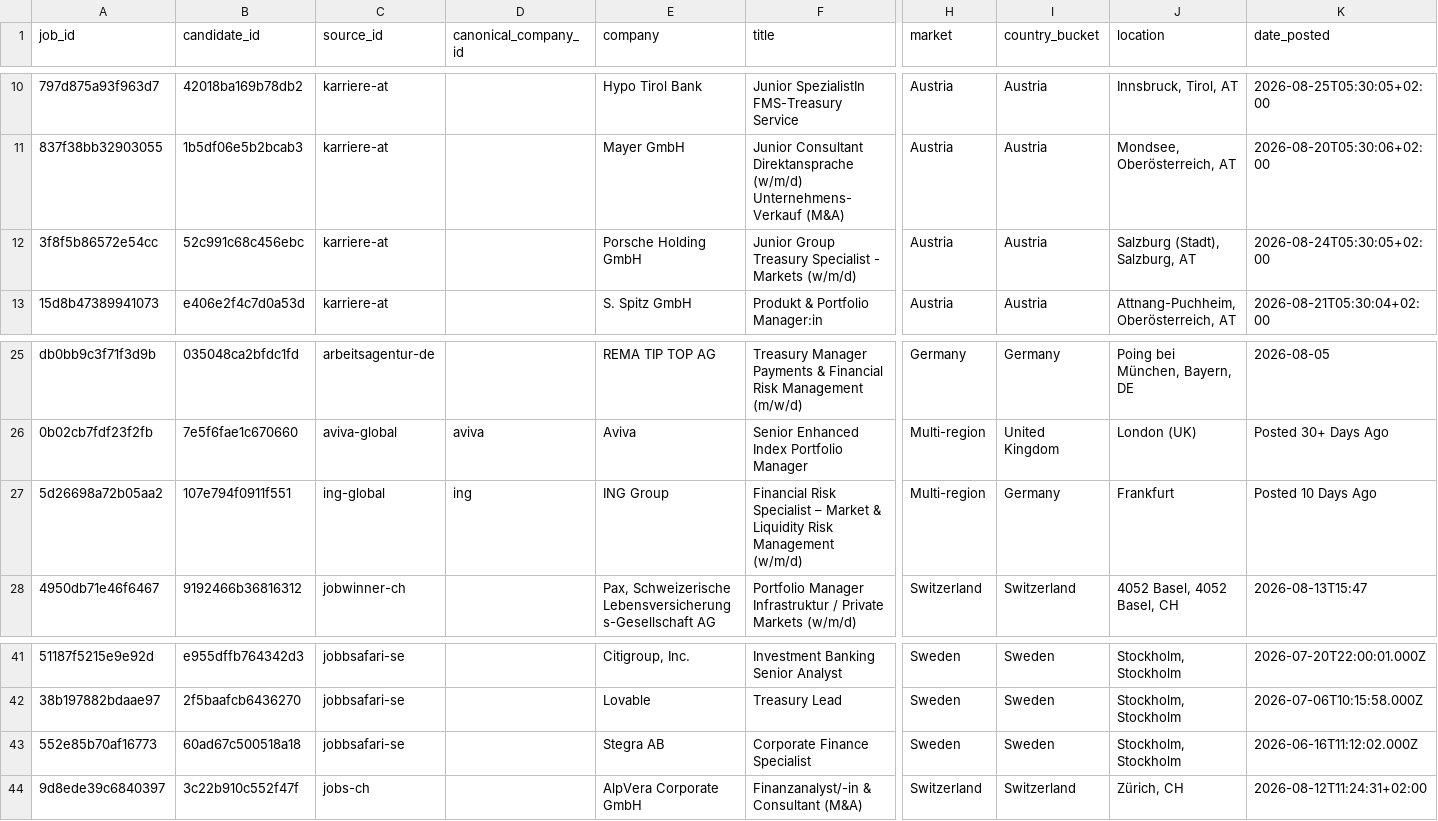
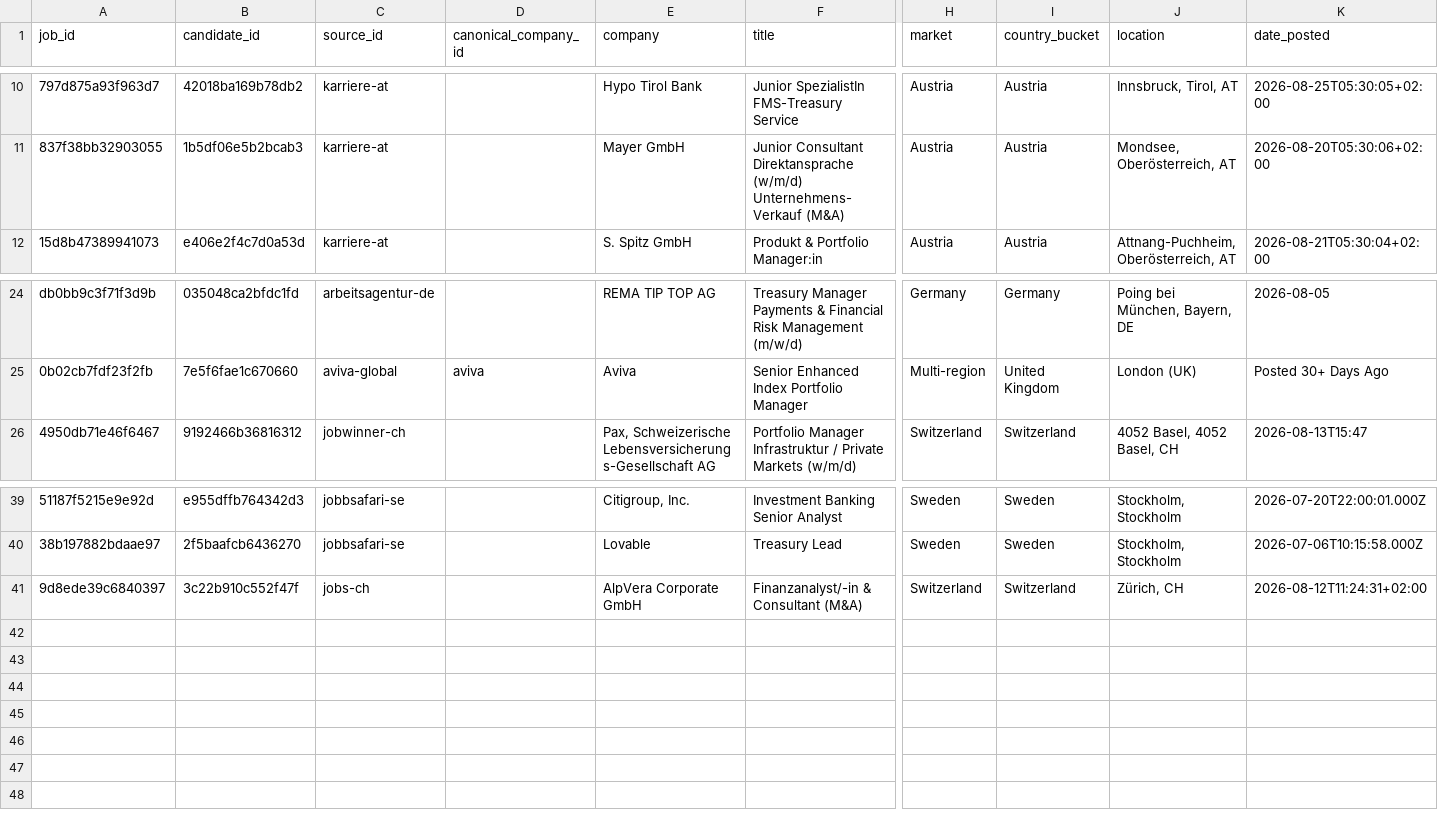
Before and after one commit to ORosa10/ProfessionalDashboard, a CSV file: data/j_eligible_pool.csv, drawn as a sheet; only a part is shown, gaps mark what is left out; rows hold the shown columns only; the diff names each change by its address in the sheet, - before the commit and + after, or states it on an @@ line.

```diff
--- a/data/j_eligible_pool.csv
+++ b/data/j_eligible_pool.csv
-row 12: 3f8f5b86572e54cc | 52c991c68c456ebc | karriere-at |  | Porsche Holding GmbH | Junior Group Treasury Specialist - Markets (w/m/d) | Austria | Austria | Salzburg (Stadt), Salzburg, AT | 2026-08-24T05:30:05+02:00
-row 27: 5d26698a72b05aa2 | 107e794f0911f551 | ing-global | ing | ING Group | Financial Risk Specialist – Market & Liquidity Risk Management (w/m/d) | Multi-region | Germany | Frankfurt | Posted 10 Days Ago
-row 43: 552e85b70af16773 | 60ad67c500518a18 | jobbsafari-se |  | Stegra AB | Corporate Finance Specialist | Sweden | Sweden | Stockholm, Stockholm | 2026-06-16T11:12:02.000Z
```
Also changed, not shown: data/j_link_verification.csv, data/j_live_excluded.csv, 1 other file.
